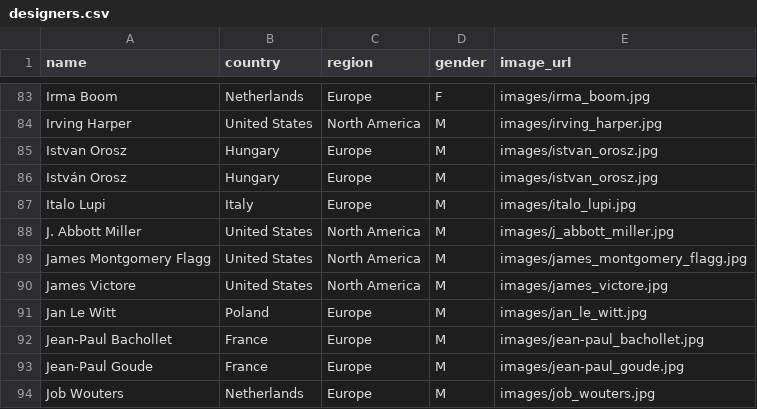
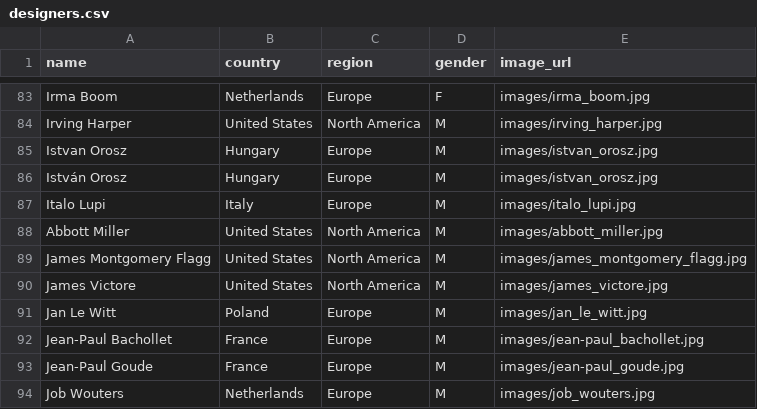
Before and after one commit to laurahelenknight/741.6092, a CSV file: designers.csv, drawn as a sheet; only a part is shown, gaps mark what is left out.

Commit message:
Update designers.csv

```diff
--- a/designers.csv
+++ b/designers.csv
@@ -87,3 +87,3 @@ István Orosz,Hungary,Europe,M,images/istvan_orosz.jpg
 Italo Lupi,Italy,Europe,M,images/italo_lupi.jpg
-J. Abbott Miller,United States,North America,M,images/j_abbott_miller.jpg
+Abbott Miller,United States,North America,M,images/abbott_miller.jpg
 James Montgomery Flagg,United States,North America,M,images/james_montgomery_flagg.jpg
```
